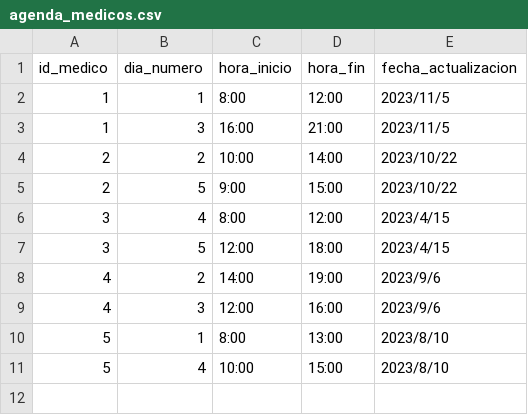
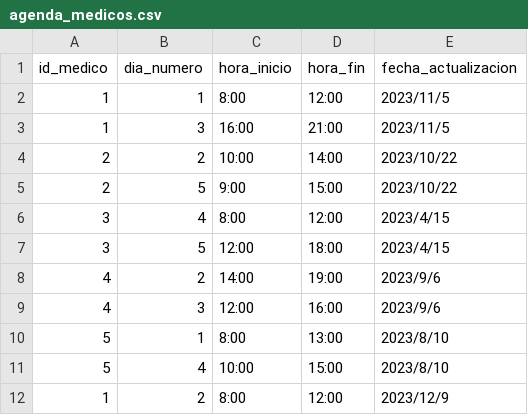
Before and after one commit to daniel-donofrio/TurnosMedicos, a CSV file: modelos/agenda_medicos.csv, drawn as a sheet.

Commit message:
agregamos rutas en agenda_medicos

```diff
--- a/modelos/agenda_medicos.csv
+++ b/modelos/agenda_medicos.csv
@@ -11 +11,2 @@ id_medico,dia_numero,hora_inicio,hora_fin,fecha_actualizacion
 5,4,10:00,15:00,2023/8/10
+1,2,8:00,12:00,2023/12/9
```
Also changed, not shown: 2 other files.
